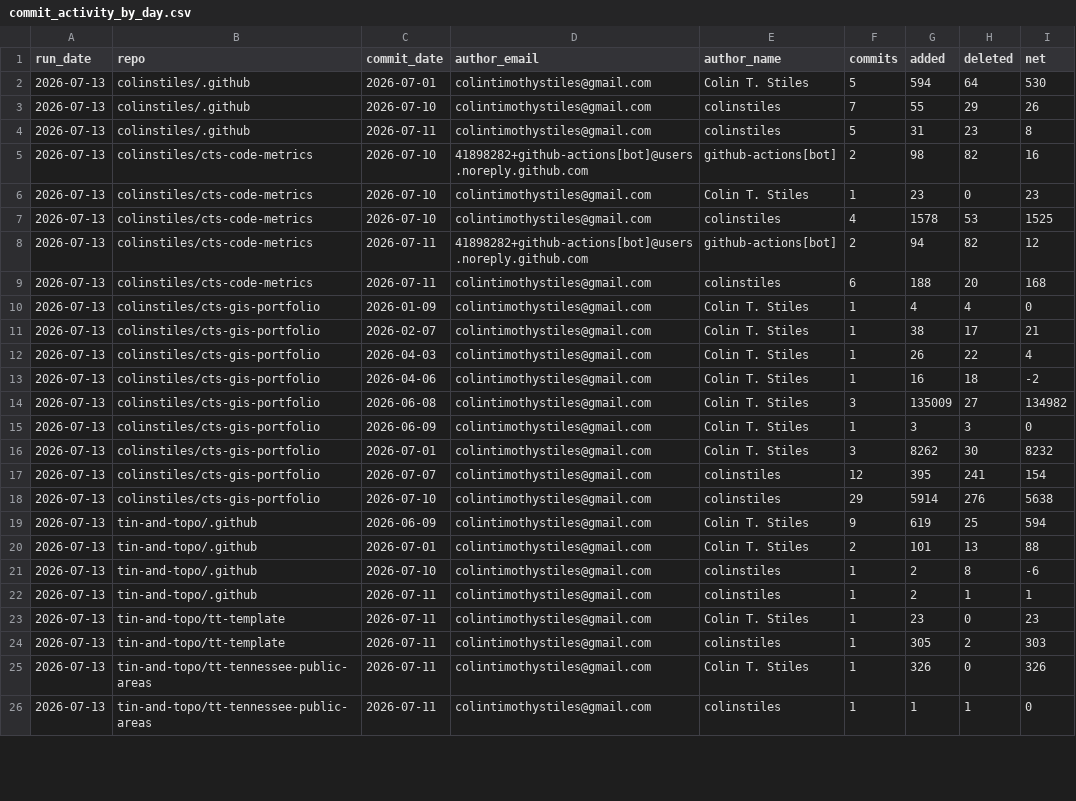
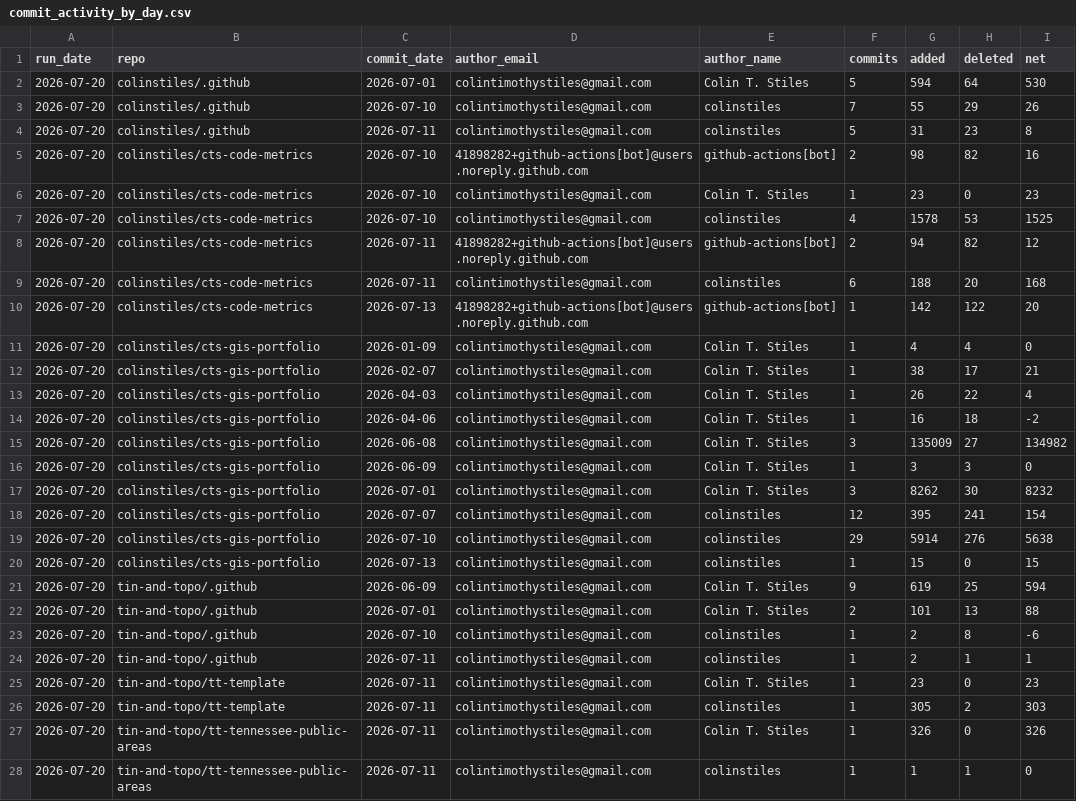
Before and after one commit to colinstiles/cts-code-metrics, a CSV file: data/commit_activity_by_day.csv, drawn as a sheet; only a part is shown; the diff covers the shown part only.

```diff
--- a/data/commit_activity_by_day.csv
+++ b/data/commit_activity_by_day.csv
@@ -1,26 +1,28 @@
 run_date,repo,commit_date,author_email,author_name,commits,added,deleted,net
-2026-07-13,colinstiles/.github,2026-07-01,colintimothystiles@gmail.com,Colin T. Stiles,5,594,64,530
-2026-07-13,colinstiles/.github,2026-07-10,colintimothystiles@gmail.com,colinstiles,7,55,29,26
-2026-07-13,colinstiles/.github,2026-07-11,colintimothystiles@gmail.com,colinstiles,5,31,23,8
-2026-07-13,colinstiles/cts-code-metrics,2026-07-10,41898282+github-actions[bot]@users.noreply.github.com,github-actions[bot],2,98,82,16
-2026-07-13,colinstiles/cts-code-metrics,2026-07-10,colintimothystiles@gmail.com,Colin T. Stiles,1,23,0,23
-2026-07-13,colinstiles/cts-code-metrics,2026-07-10,colintimothystiles@gmail.com,colinstiles,4,1578,53,1525
-2026-07-13,colinstiles/cts-code-metrics,2026-07-11,41898282+github-actions[bot]@users.noreply.github.com,github-actions[bot],2,94,82,12
-2026-07-13,colinstiles/cts-code-metrics,2026-07-11,colintimothystiles@gmail.com,colinstiles,6,188,20,168
-2026-07-13,colinstiles/cts-gis-portfolio,2026-01-09,colintimothystiles@gmail.com,Colin T. Stiles,1,4,4,0
-2026-07-13,colinstiles/cts-gis-portfolio,2026-02-07,colintimothystiles@gmail.com,Colin T. Stiles,1,38,17,21
-2026-07-13,colinstiles/cts-gis-portfolio,2026-04-03,colintimothystiles@gmail.com,Colin T. Stiles,1,26,22,4
-2026-07-13,colinstiles/cts-gis-portfolio,2026-04-06,colintimothystiles@gmail.com,Colin T. Stiles,1,16,18,-2
-2026-07-13,colinstiles/cts-gis-portfolio,2026-06-08,colintimothystiles@gmail.com,Colin T. Stiles,3,135009,27,134982
-2026-07-13,colinstiles/cts-gis-portfolio,2026-06-09,colintimothystiles@gmail.com,Colin T. Stiles,1,3,3,0
-2026-07-13,colinstiles/cts-gis-portfolio,2026-07-01,colintimothystiles@gmail.com,Colin T. Stiles,3,8262,30,8232
-2026-07-13,colinstiles/cts-gis-portfolio,2026-07-07,colintimothystiles@gmail.com,colinstiles,12,395,241,154
-2026-07-13,colinstiles/cts-gis-portfolio,2026-07-10,colintimothystiles@gmail.com,colinstiles,29,5914,276,5638
-2026-07-13,tin-and-topo/.github,2026-06-09,colintimothystiles@gmail.com,Colin T. Stiles,9,619,25,594
-2026-07-13,tin-and-topo/.github,2026-07-01,colintimothystiles@gmail.com,Colin T. Stiles,2,101,13,88
-2026-07-13,tin-and-topo/.github,2026-07-10,colintimothystiles@gmail.com,colinstiles,1,2,8,-6
-2026-07-13,tin-and-topo/.github,2026-07-11,colintimothystiles@gmail.com,colinstiles,1,2,1,1
-2026-07-13,tin-and-topo/tt-template,2026-07-11,colintimothystiles@gmail.com,Colin T. Stiles,1,23,0,23
-2026-07-13,tin-and-topo/tt-template,2026-07-11,colintimothystiles@gmail.com,colinstiles,1,305,2,303
-2026-07-13,tin-and-topo/tt-tennessee-public-areas,2026-07-11,colintimothystiles@gmail.com,Colin T. Stiles,1,326,0,326
-2026-07-13,tin-and-topo/tt-tennessee-public-areas,2026-07-11,colintimothystiles@gmail.com,colinstiles,1,1,1,0
+2026-07-20,colinstiles/.github,2026-07-01,colintimothystiles@gmail.com,Colin T. Stiles,5,594,64,530
+2026-07-20,colinstiles/.github,2026-07-10,colintimothystiles@gmail.com,colinstiles,7,55,29,26
+2026-07-20,colinstiles/.github,2026-07-11,colintimothystiles@gmail.com,colinstiles,5,31,23,8
+2026-07-20,colinstiles/cts-code-metrics,2026-07-10,41898282+github-actions[bot]@users.noreply.github.com,github-actions[bot],2,98,82,16
+2026-07-20,colinstiles/cts-code-metrics,2026-07-10,colintimothystiles@gmail.com,Colin T. Stiles,1,23,0,23
+2026-07-20,colinstiles/cts-code-metrics,2026-07-10,colintimothystiles@gmail.com,colinstiles,4,1578,53,1525
+2026-07-20,colinstiles/cts-code-metrics,2026-07-11,41898282+github-actions[bot]@users.noreply.github.com,github-actions[bot],2,94,82,12
+2026-07-20,colinstiles/cts-code-metrics,2026-07-11,colintimothystiles@gmail.com,colinstiles,6,188,20,168
+2026-07-20,colinstiles/cts-code-metrics,2026-07-13,41898282+github-actions[bot]@users.noreply.github.com,github-actions[bot],1,142,122,20
+2026-07-20,colinstiles/cts-gis-portfolio,2026-01-09,colintimothystiles@gmail.com,Colin T. Stiles,1,4,4,0
+2026-07-20,colinstiles/cts-gis-portfolio,2026-02-07,colintimothystiles@gmail.com,Colin T. Stiles,1,38,17,21
+2026-07-20,colinstiles/cts-gis-portfolio,2026-04-03,colintimothystiles@gmail.com,Colin T. Stiles,1,26,22,4
+2026-07-20,colinstiles/cts-gis-portfolio,2026-04-06,colintimothystiles@gmail.com,Colin T. Stiles,1,16,18,-2
+2026-07-20,colinstiles/cts-gis-portfolio,2026-06-08,colintimothystiles@gmail.com,Colin T. Stiles,3,135009,27,134982
+2026-07-20,colinstiles/cts-gis-portfolio,2026-06-09,colintimothystiles@gmail.com,Colin T. Stiles,1,3,3,0
+2026-07-20,colinstiles/cts-gis-portfolio,2026-07-01,colintimothystiles@gmail.com,Colin T. Stiles,3,8262,30,8232
+2026-07-20,colinstiles/cts-gis-portfolio,2026-07-07,colintimothystiles@gmail.com,colinstiles,12,395,241,154
+2026-07-20,colinstiles/cts-gis-portfolio,2026-07-10,colintimothystiles@gmail.com,colinstiles,29,5914,276,5638
+2026-07-20,colinstiles/cts-gis-portfolio,2026-07-13,colintimothystiles@gmail.com,colinstiles,1,15,0,15
+2026-07-20,tin-and-topo/.github,2026-06-09,colintimothystiles@gmail.com,Colin T. Stiles,9,619,25,594
+2026-07-20,tin-and-topo/.github,2026-07-01,colintimothystiles@gmail.com,Colin T. Stiles,2,101,13,88
+2026-07-20,tin-and-topo/.github,2026-07-10,colintimothystiles@gmail.com,colinstiles,1,2,8,-6
+2026-07-20,tin-and-topo/.github,2026-07-11,colintimothystiles@gmail.com,colinstiles,1,2,1,1
+2026-07-20,tin-and-topo/tt-template,2026-07-11,colintimothystiles@gmail.com,Colin T. Stiles,1,23,0,23
+2026-07-20,tin-and-topo/tt-template,2026-07-11,colintimothystiles@gmail.com,colinstiles,1,305,2,303
+2026-07-20,tin-and-topo/tt-tennessee-public-areas,2026-07-11,colintimothystiles@gmail.com,Colin T. Stiles,1,326,0,326
+2026-07-20,tin-and-topo/tt-tennessee-public-areas,2026-07-11,colintimothystiles@gmail.com,colinstiles,1,1,1,0
```
Also changed, not shown: 2 edited cells elsewhere in this file, data/repo_summary_history.csv, data/run_summary_history.csv, 5 other files.
